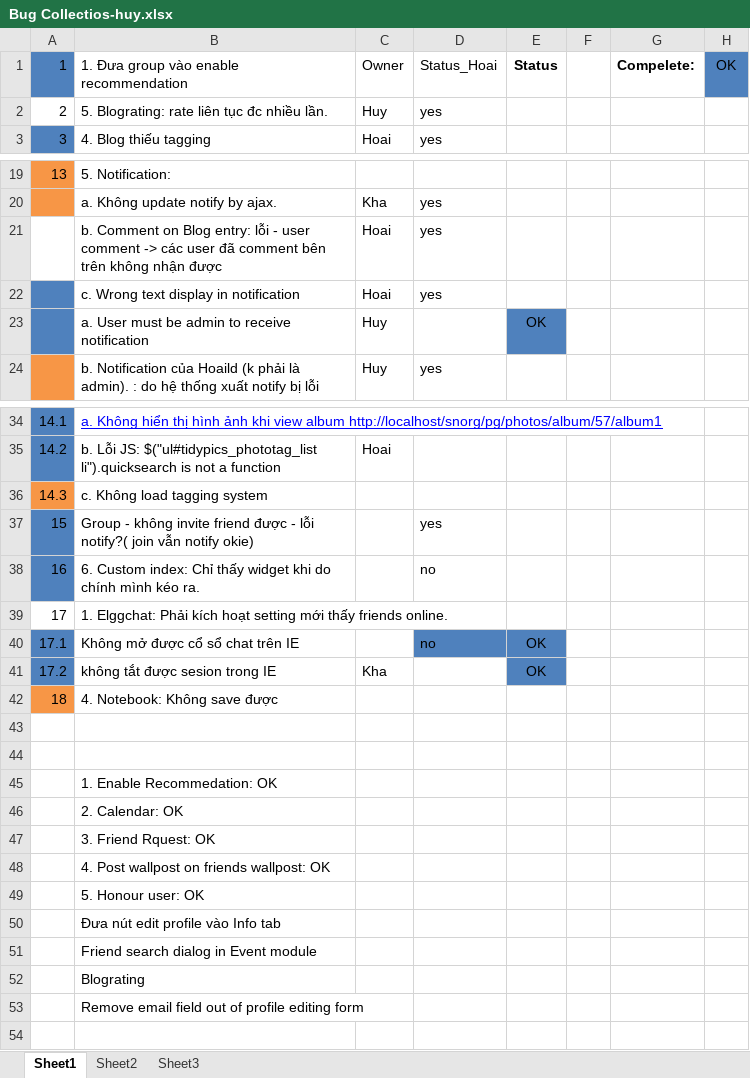
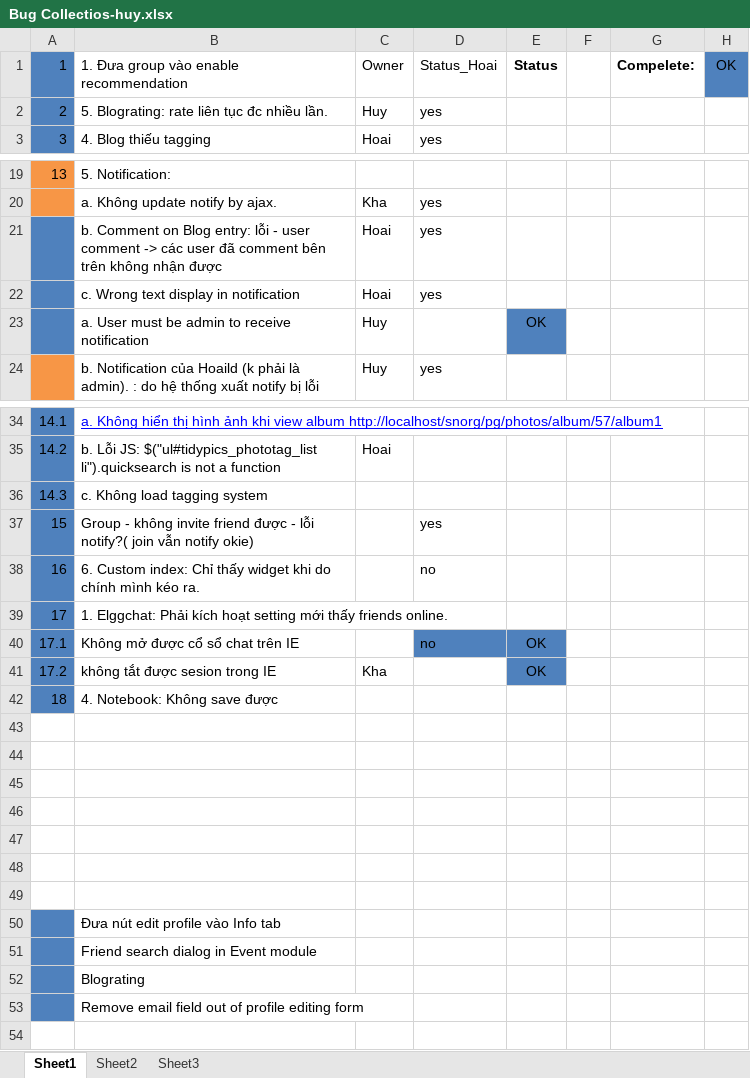
Before and after one commit to kimkha/snorg, an Excel workbook: _document/Bug Collectios-huy.xlsx, sheet Sheet1, drawn as a sheet; only a part is shown, gaps mark what is left out; values as stored, in another font and other column widths than the file's, no borders; charts and pictures not drawn; the diff covers the shown part only; the diff names each change by its address in the sheet, - before the commit and + after, or states it on an @@ line.

```diff
--- a/_document/Bug Collectios-huy.xlsx (sheet Sheet1)
+++ b/_document/Bug Collectios-huy.xlsx (sheet Sheet1)
-A2 fill: none
+A2 fill: #4F81BD
-A21 fill: none
+A21 fill: #4F81BD
-A36 fill: #F79646
+A36 fill: #4F81BD
-A39 fill: none
+A39 fill: #4F81BD
-A42 fill: #F79646
+A42 fill: #4F81BD
-B45: 1. Enable Recommedation: OK
+B45: (empty)
-B46: 2. Calendar: OK
+B46: (empty)
-B47: 3. Friend Rquest: OK
+B47: (empty)
-B48: 4. Post wallpost on friends wallpost: OK
+B48: (empty)
-B49: 5. Honour user: OK
+B49: (empty)
-A50:A53 fill: none
+A50:A53 fill: #4F81BD
```
Also changed, not shown: 43 added rows elsewhere in this sheet, charts or pictures.
